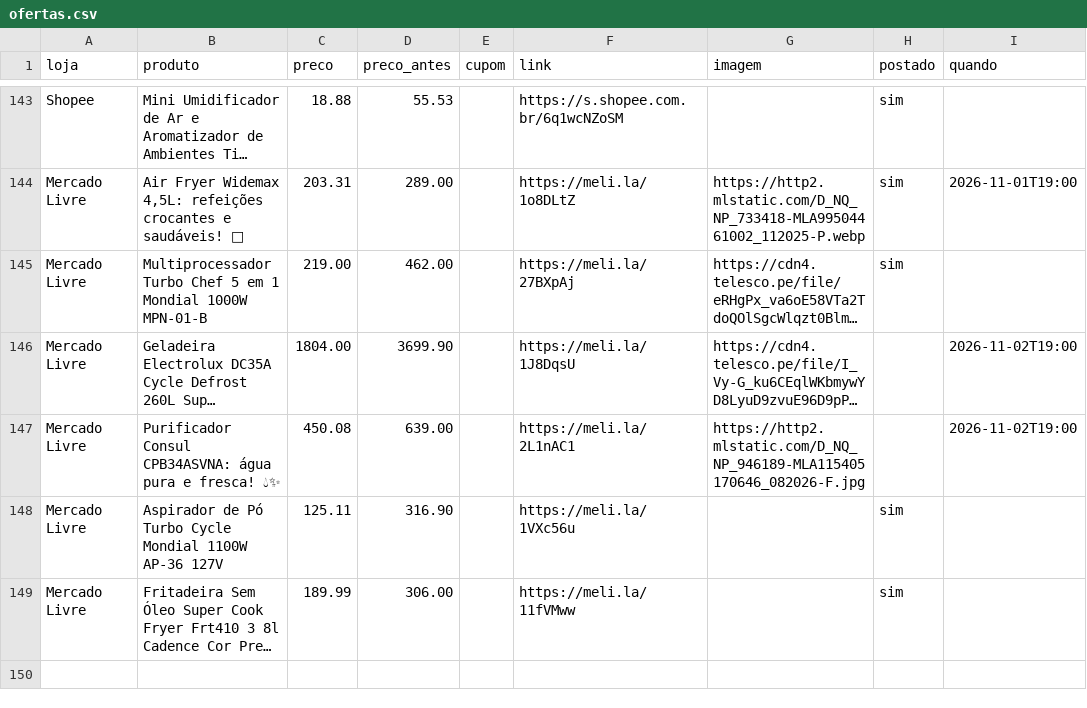
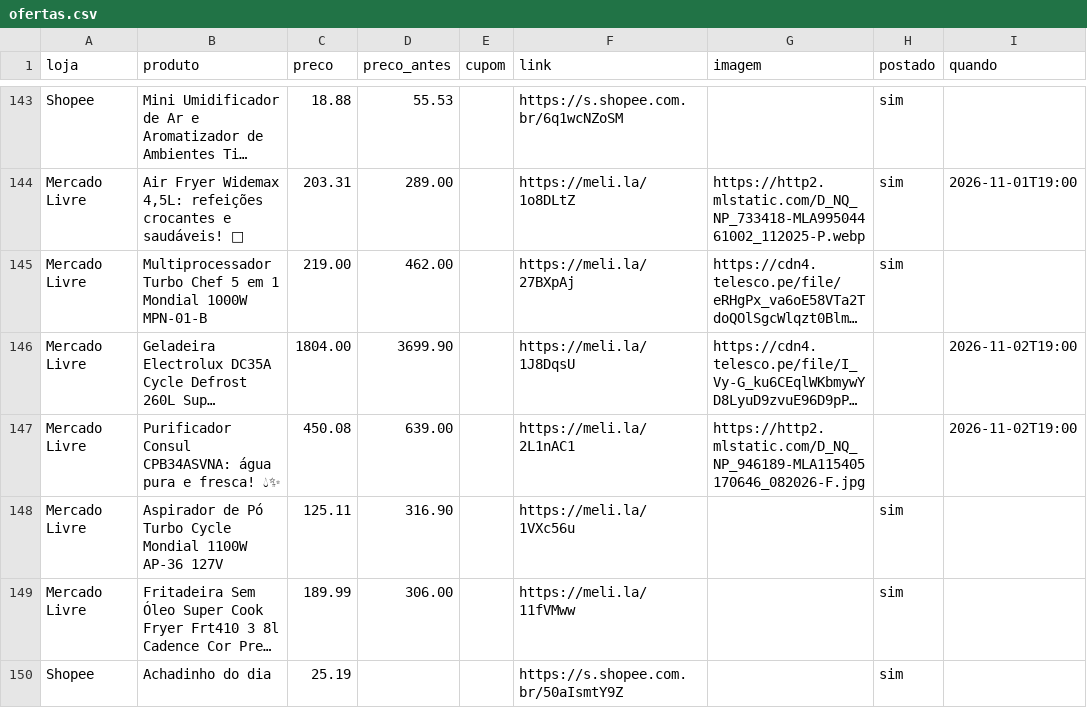
Before and after one commit to achadosindy-web/achadinhosbot, a CSV file: perfis/blackfriday/ofertas.csv, drawn as a sheet; only a part is shown, gaps mark what is left out; long unchanged cells end in …; the diff names each change by its address in the sheet, - before the commit and + after, or states it on an @@ line.

```diff
--- a/perfis/blackfriday/ofertas.csv
+++ b/perfis/blackfriday/ofertas.csv
+row 150: Shopee | Achadinho do dia | 25.19 |  |  | https://s.shopee.com.br/50aIsmtY9Z |  | sim
```
Also changed, not shown: 2 other files.
